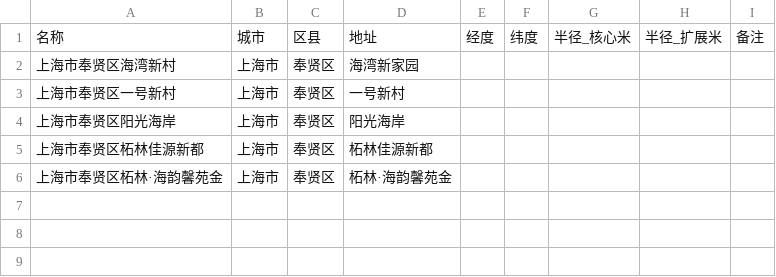
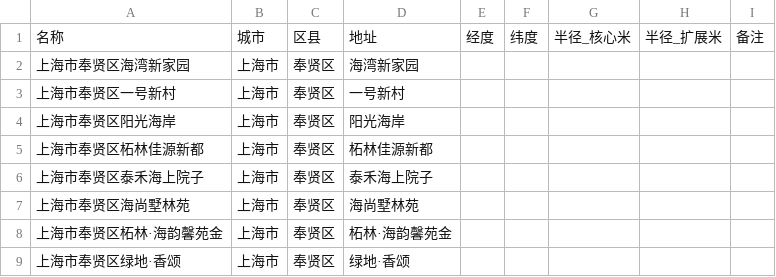
Before and after one commit to Karyll-star/gaode, a CSV file: candidates.csv, drawn as a sheet.

```diff
--- a/candidates.csv
+++ b/candidates.csv
@@ -1,3 +1,3 @@
 名称,城市,区县,地址,经度,纬度,半径_核心米,半径_扩展米,备注
-上海市奉贤区海湾新村,上海市,奉贤区,海湾新家园,,,,
+上海市奉贤区海湾新家园,上海市,奉贤区,海湾新家园,,,,
 上海市奉贤区一号新村,上海市,奉贤区,一号新村,,,,
@@ -5,2 +5,5 @@
 上海市奉贤区柘林佳源新都,上海市,奉贤区,柘林佳源新都,,,,
+上海市奉贤区泰禾海上院子,上海市,奉贤区,泰禾海上院子,,,,
+上海市奉贤区海尚墅林苑,上海市,奉贤区,海尚墅林苑,,,,
 上海市奉贤区柘林·海韵馨苑金,上海市,奉贤区,柘林·海韵馨苑金,,,,
+上海市奉贤区绿地·香颂,上海市,奉贤区,绿地·香颂,,,,
```
Also changed, not shown: 7 other files.
